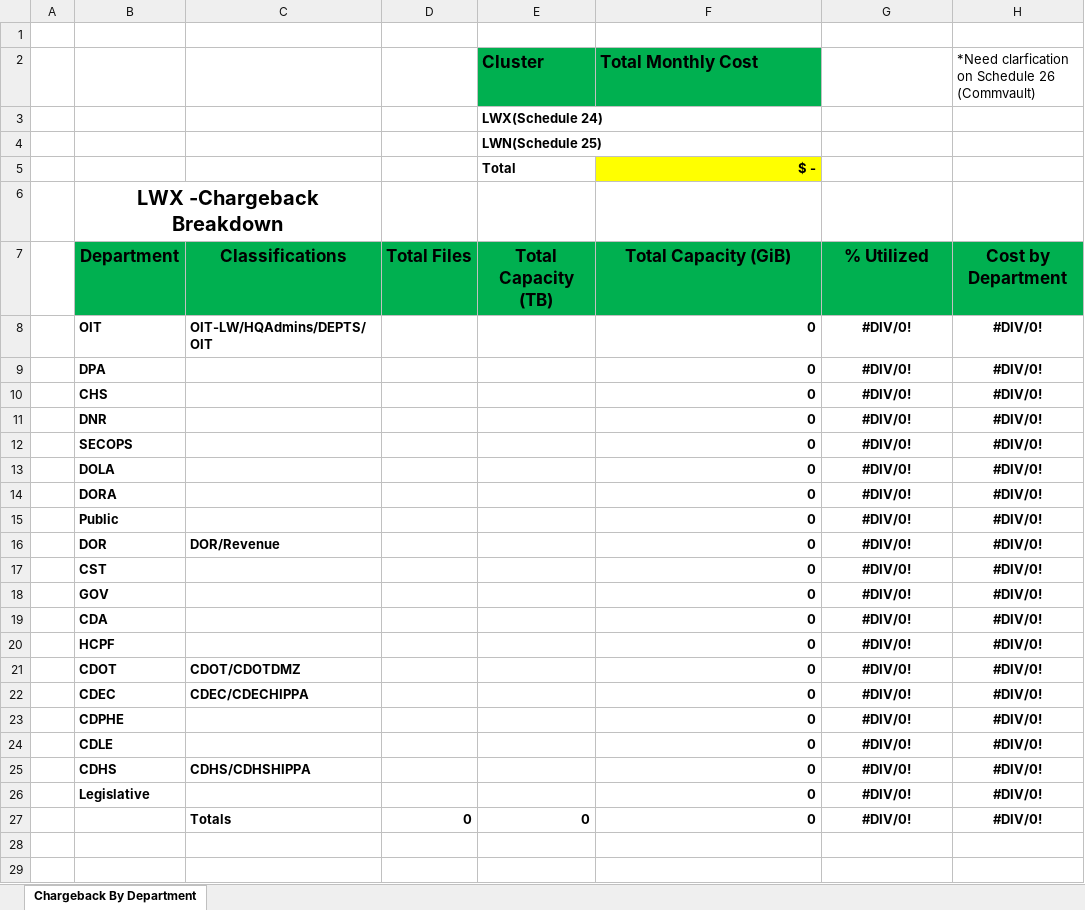
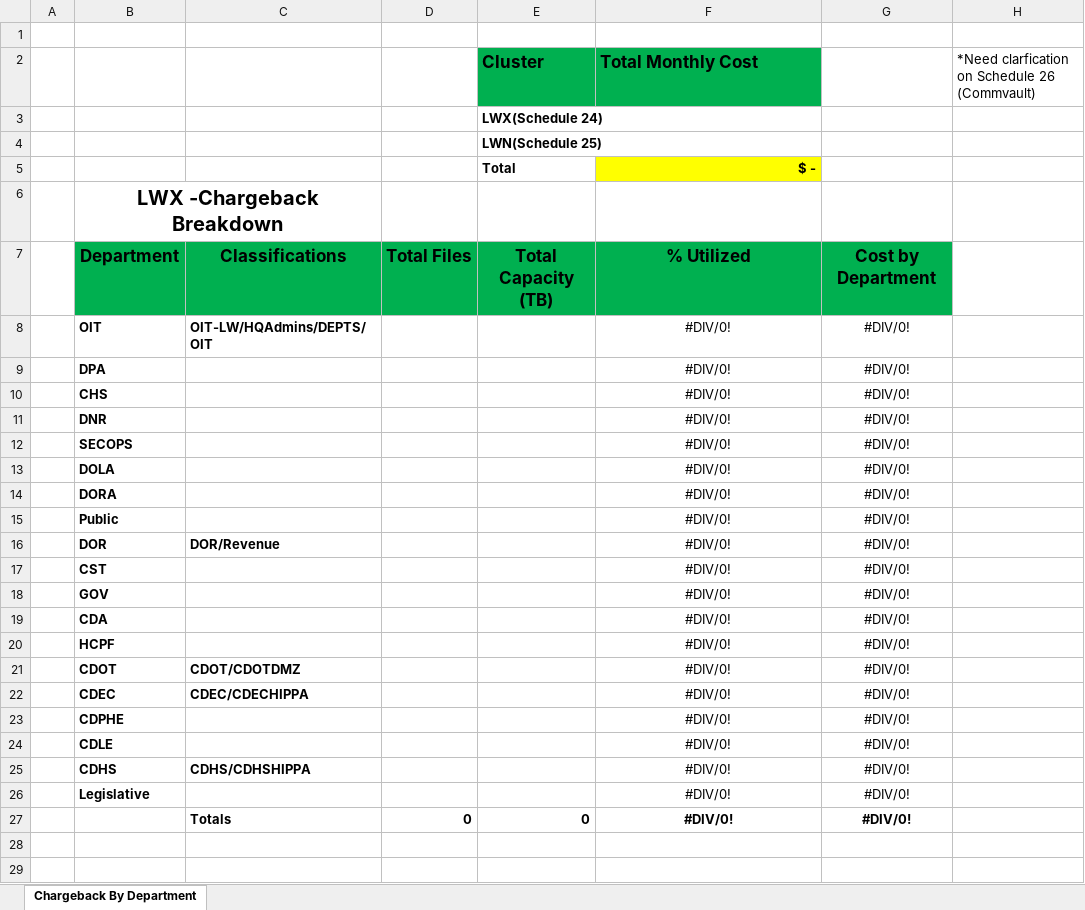
Before and after one commit to adamordal/oit, an Excel workbook: template.xlsx, sheet Chargeback By Department, drawn as a sheet; only a part is shown; values as stored, in another font and other column widths than the file's, no borders; the diff names each change by its address in the sheet, - before the commit and + after, or states it on an @@ line.

```diff
--- a/template.xlsx (sheet Chargeback By Department)
+++ b/template.xlsx (sheet Chargeback By Department)
-F7 (Total Monthly Cost): Total Capacity (GiB)
+F7 (Total Monthly Cost): % Utilized
-G7: % Utilized
+G7: Cost by Department
-H7: Cost by Department
+H7: (empty)
-H7 fill: #00B050
+H7 fill: none
-F8:F27 (Total Monthly Cost): 0
+F8:F27 (Total Monthly Cost): #DIV/0!
-F8:G26 bold: on
+F8:G26 bold: off
-F8:F27 alignment: right
+F8:F27 alignment: center
-H8:H27: #DIV/0!
+H8:H27: (empty)
```
Also changed, not shown: formulas that keep their value, 2 other files.
